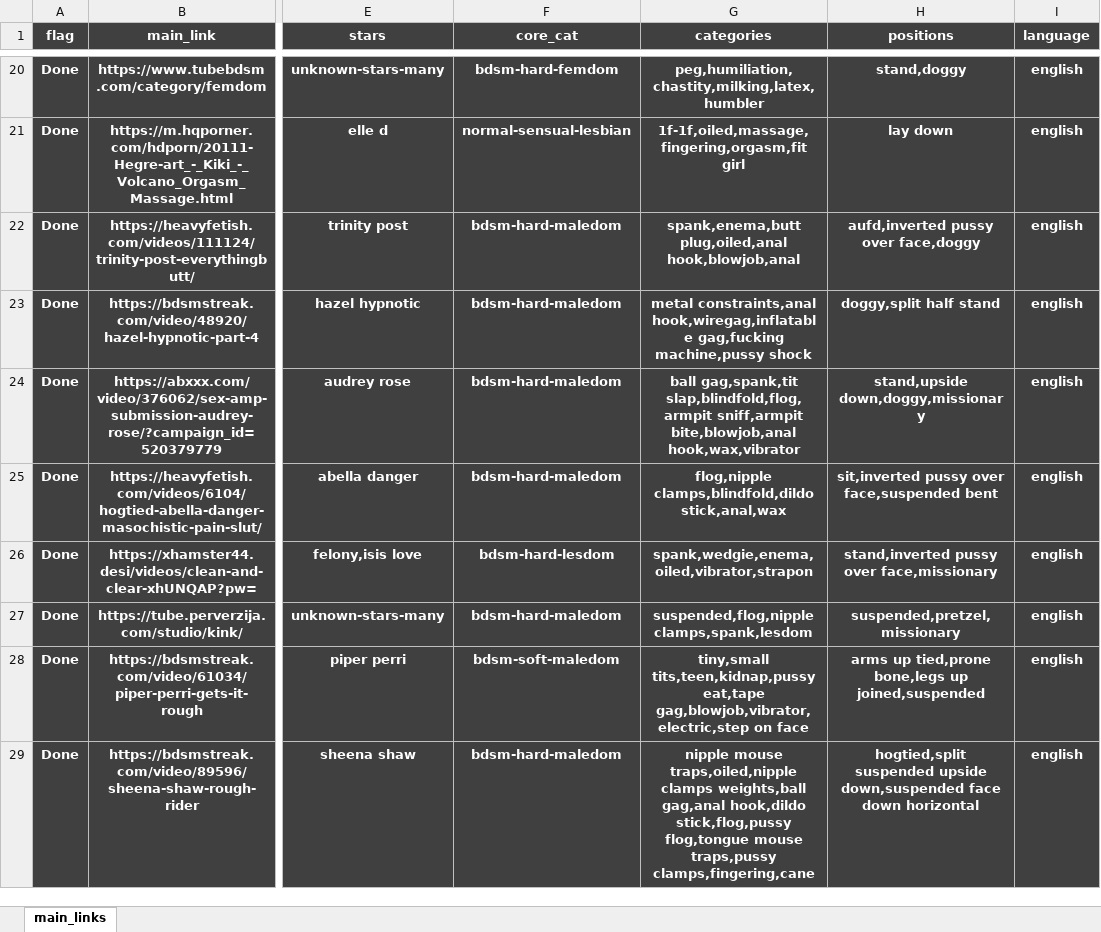
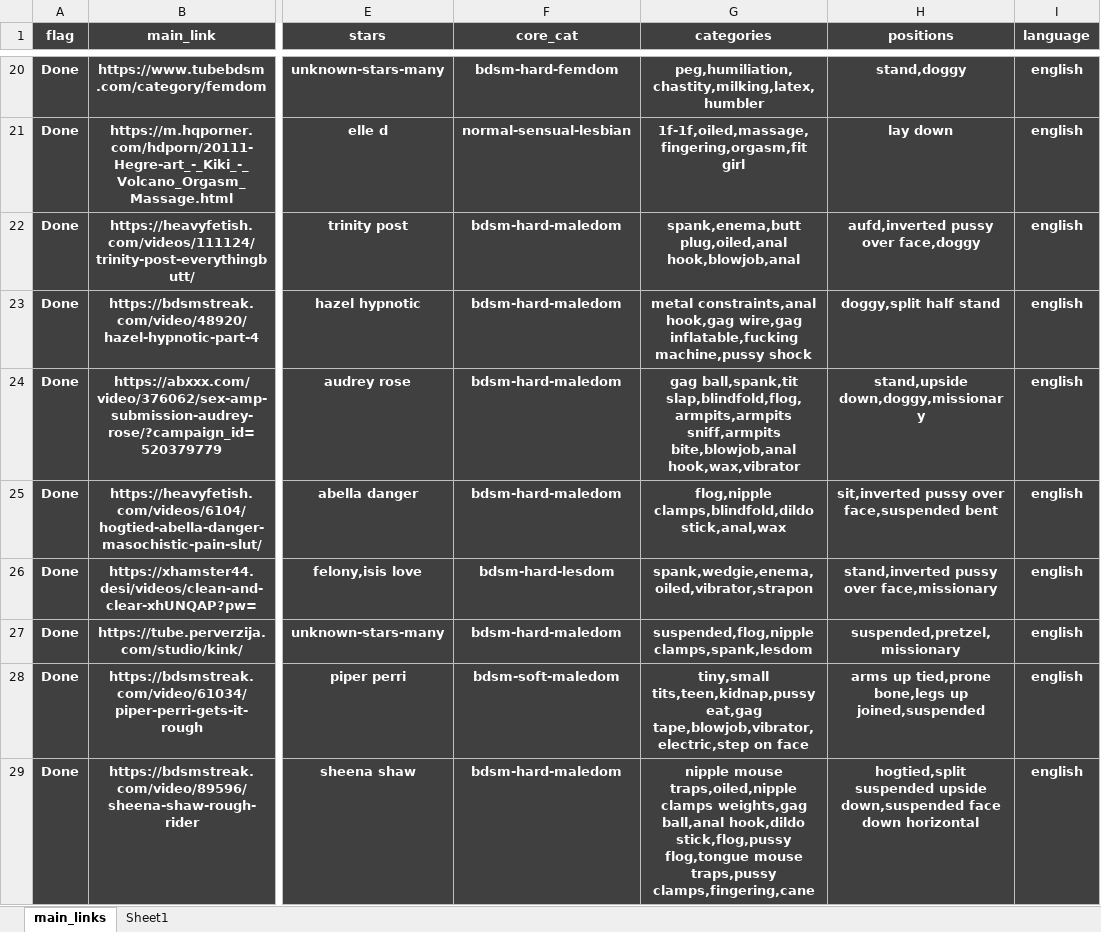
Before and after one commit to winnercoco/linkboardv2, an Excel workbook: data/master_links.xlsx, sheet main_links, drawn as a sheet; only a part is shown, gaps mark what is left out; values as stored, in another font and other column widths than the file's, no borders; conditional formats not drawn; the diff covers the shown part only; the diff names each change by its address in the sheet, - before the commit and + after, or states it on an @@ line.

```diff
--- a/data/master_links.xlsx (sheet main_links)
+++ b/data/master_links.xlsx (sheet main_links)
+sheet tab: Sheet1
-G23 (categories): metal constraints,anal hook,wiregag,inflatable gag,fucking machine,pussy shock
+G23 (categories): metal constraints,anal hook,gag wire,gag inflatable,fucking machine,pussy shock
-G24 (categories): ball gag,spank,tit slap,blindfold,flog,armpit sniff,armpit bite,blowjob,anal hook,wax,vibrator
+G24 (categories): gag ball,spank,tit slap,blindfold,flog,armpits,armpits sniff,armpits bite,blowjob,anal hook,wax,vibrator
-G28 (categories): tiny,small tits,teen,kidnap,pussy eat,tape gag,blowjob,vibrator,electric,step on face
+G28 (categories): tiny,small tits,teen,kidnap,pussy eat,gag tape,blowjob,vibrator,electric,step on face
-G29 (categories): …traps,oiled,nipple clamps weights,ball gag,anal hook,dildo stick,flog,pussy…
+G29 (categories): …traps,oiled,nipple clamps weights,gag ball,anal hook,dildo stick,flog,pussy…
```
Also changed, not shown: 104 edited cells elsewhere in this sheet.
